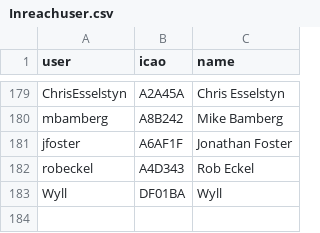
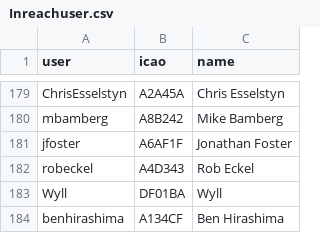
Before and after one commit to DavisChappins/InreachToOGN, a CSV file: Inreachuser.csv, drawn as a sheet; only a part is shown, gaps mark what is left out.

Commit message:
Update Inreachuser.csv

```diff
--- a/Inreachuser.csv
+++ b/Inreachuser.csv
@@ -183 +183,2 @@ robeckel,A4D343,Rob Eckel
 Wyll,DF01BA,Wyll
+benhirashima,A134CF,Ben Hirashima
```
